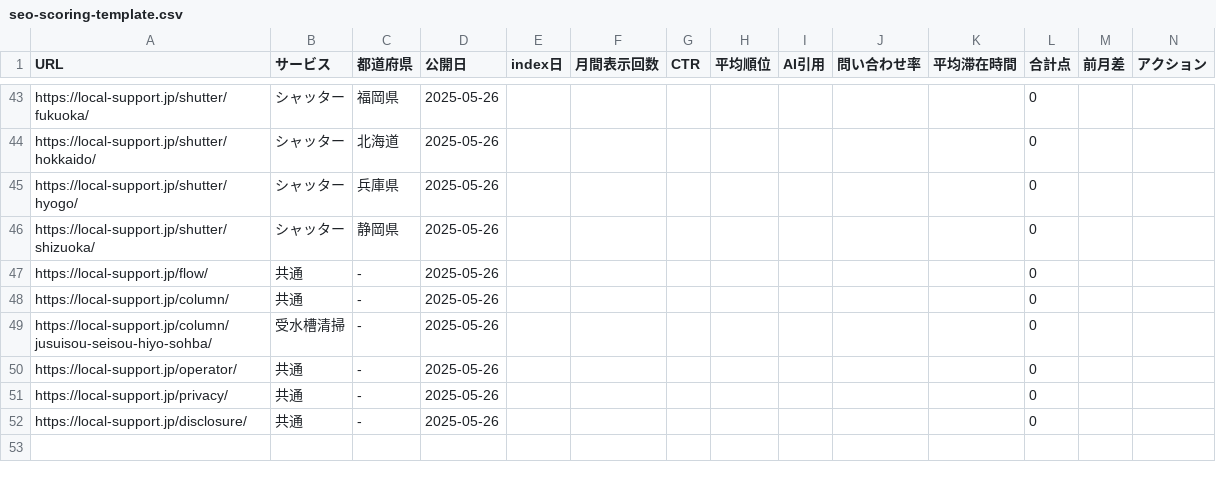
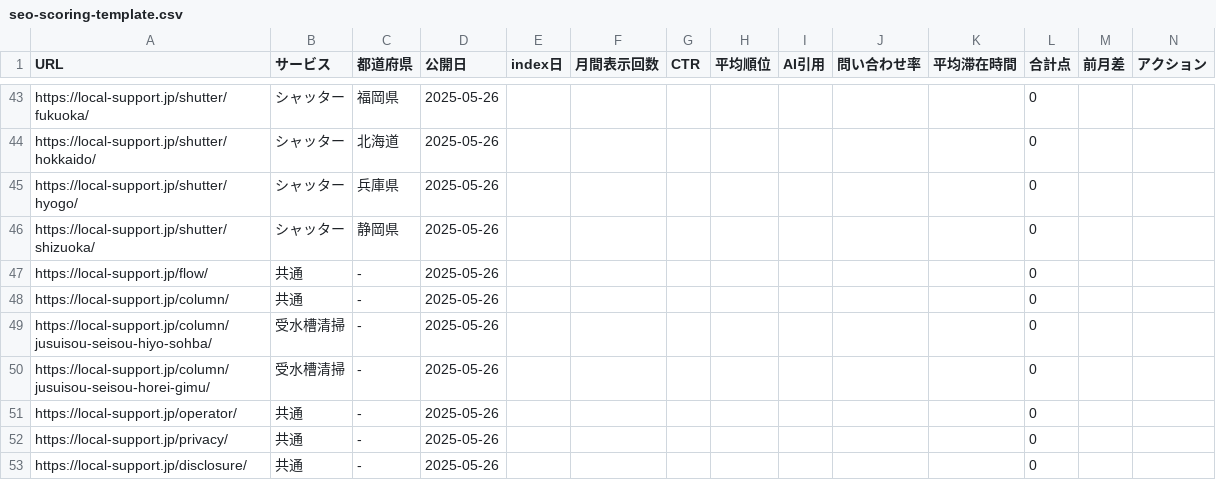
Before and after one commit to kkeisuke0407-crypto/local-support.jp, a CSV file: docs/seo-scoring-template.csv, drawn as a sheet; only a part is shown, gaps mark what is left out; rows hold the shown columns only; the diff names each change by its address in the sheet, - before the commit and + after, or states it on an @@ line.

```diff
--- a/docs/seo-scoring-template.csv
+++ b/docs/seo-scoring-template.csv
+row 50: https://local-support.jp/column/jusuisou-seisou-horei-gimu/ | 受水槽清掃 | - | 2025-05-26 |  |  |  |  |  |  |  | 0
```
Also changed, not shown: 7 other files.
